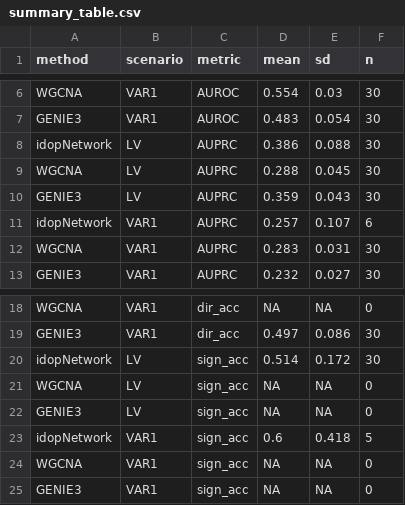
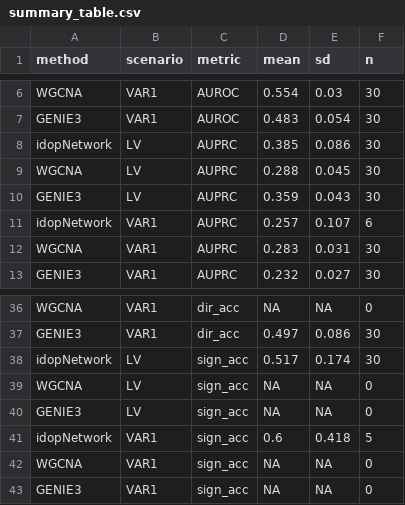
Before and after one commit to ChangjianFa/idopNetwork-benchmark, a CSV file: simulation/results/summary_table.csv, drawn as a sheet; only a part is shown, gaps mark what is left out; the diff covers the shown part only.

```diff
--- a/simulation/results/summary_table.csv
+++ b/simulation/results/summary_table.csv
@@ -7,3 +7,3 @@
 "GENIE3","VAR1","AUROC",0.483,0.054,30
-"idopNetwork","LV","AUPRC",0.386,0.088,30
+"idopNetwork","LV","AUPRC",0.385,0.086,30
 "WGCNA","LV","AUPRC",0.288,0.045,30
@@ -19,3 +37,3 @@
 "GENIE3","VAR1","dir_acc",0.497,0.086,30
-"idopNetwork","LV","sign_acc",0.514,0.172,30
+"idopNetwork","LV","sign_acc",0.517,0.174,30
 "WGCNA","LV","sign_acc",NA,NA,0
```
Also changed, not shown: 18 added rows and 11 edited cells elsewhere in this file, 10 other files.
